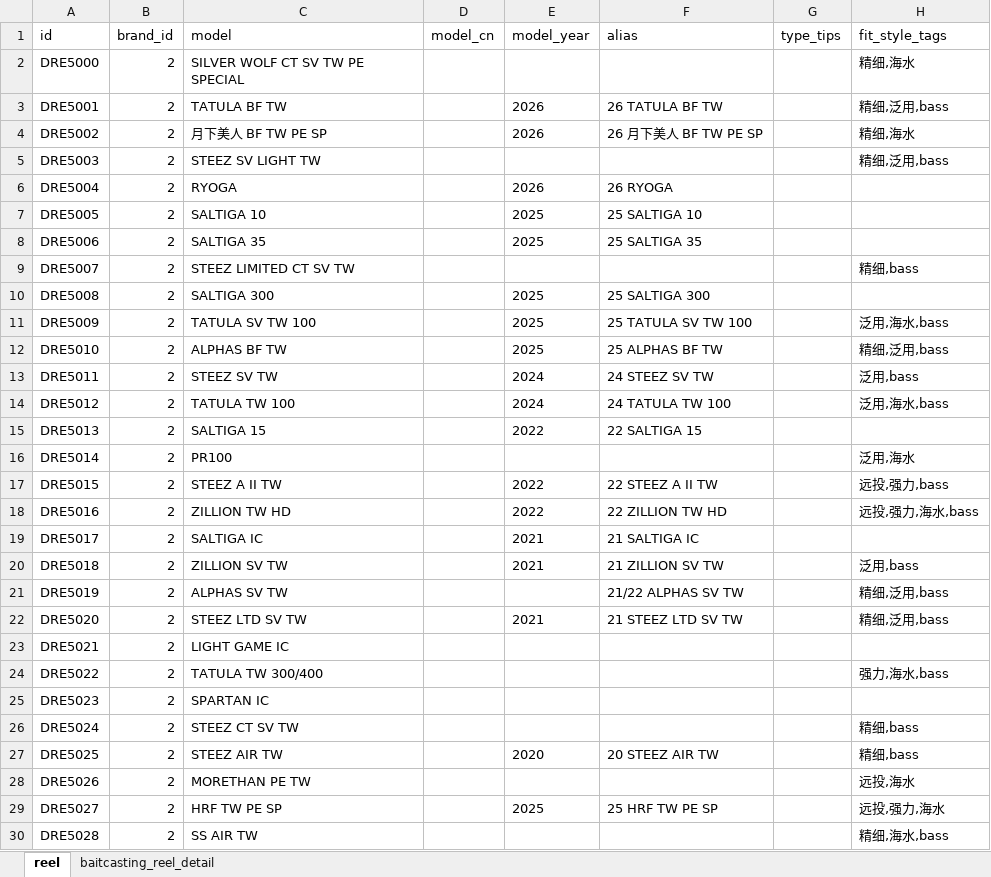
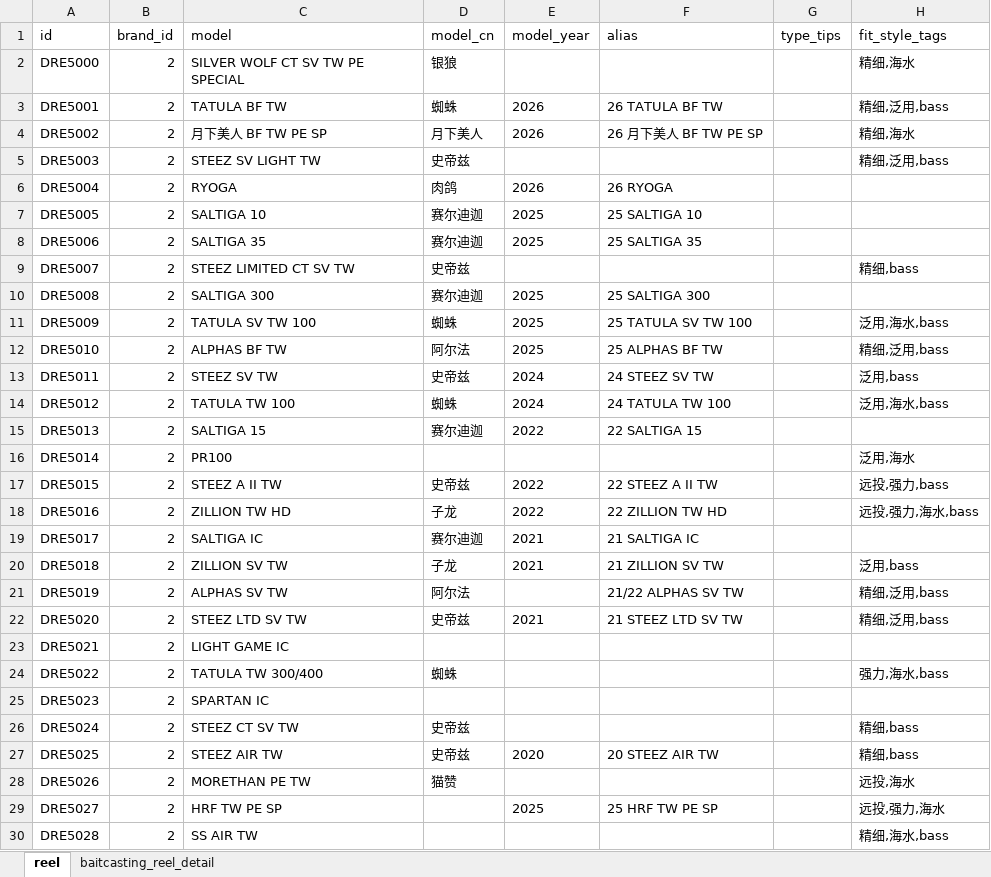
Before and after one commit to Dmaozhua/GearSage, an Excel workbook: GearSage-client/pkgGear/data_raw/daiwa_baitcasting_reel_import.xlsx, sheet reel, drawn as a sheet; only a part is shown; values as stored, in another font and other column widths than the file's, no borders; the diff covers the shown part only; the diff names each change by its address in the sheet, - before the commit and + after, or states it on an @@ line.

```diff
--- a/GearSage-client/pkgGear/data_raw/daiwa_baitcasting_reel_import.xlsx (sheet reel)
+++ b/GearSage-client/pkgGear/data_raw/daiwa_baitcasting_reel_import.xlsx (sheet reel)
-D2 (model_cn): (empty)
+D2 (model_cn): 银狼
-D3 (model_cn): (empty)
+D3 (model_cn): 蜘蛛
-D4 (model_cn): (empty)
+D4 (model_cn): 月下美人
-D5 (model_cn): (empty)
+D5 (model_cn): 史帝兹
-D6 (model_cn): (empty)
+D6 (model_cn): 肉鸽
-D7:D8 (model_cn): (empty)
+D7:D8 (model_cn): 赛尔迪迦
-D9 (model_cn): (empty)
+D9 (model_cn): 史帝兹
-D10 (model_cn): (empty)
+D10 (model_cn): 赛尔迪迦
-D11 (model_cn): (empty)
+D11 (model_cn): 蜘蛛
-D12 (model_cn): (empty)
+D12 (model_cn): 阿尔法
-D13 (model_cn): (empty)
+D13 (model_cn): 史帝兹
-D14 (model_cn): (empty)
+D14 (model_cn): 蜘蛛
-D15 (model_cn): (empty)
+D15 (model_cn): 赛尔迪迦
-D17 (model_cn): (empty)
+D17 (model_cn): 史帝兹
-D18 (model_cn): (empty)
+D18 (model_cn): 子龙
-D19 (model_cn): (empty)
+D19 (model_cn): 赛尔迪迦
-D20 (model_cn): (empty)
+D20 (model_cn): 子龙
-D21 (model_cn): (empty)
+D21 (model_cn): 阿尔法
-D22 (model_cn): (empty)
+D22 (model_cn): 史帝兹
-D24 (model_cn): (empty)
+D24 (model_cn): 蜘蛛
-D26:D27 (model_cn): (empty)
+D26:D27 (model_cn): 史帝兹
-D28 (model_cn): (empty)
+D28 (model_cn): 猫赞
```
Also changed, not shown: 2 edited cells elsewhere in this sheet, sheet baitcasting_reel_detail, GearSage-client/pkgGear/data_raw/daiwa_spinning_reels_import.xlsx, GearSage-client/pkgGear/data_raw/shimano_baitcasting_reels_import.xlsx, 19 other files.
